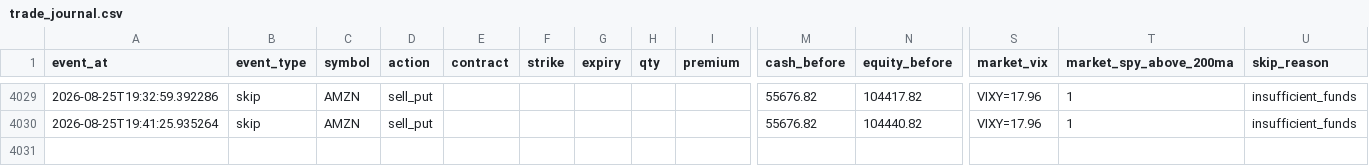
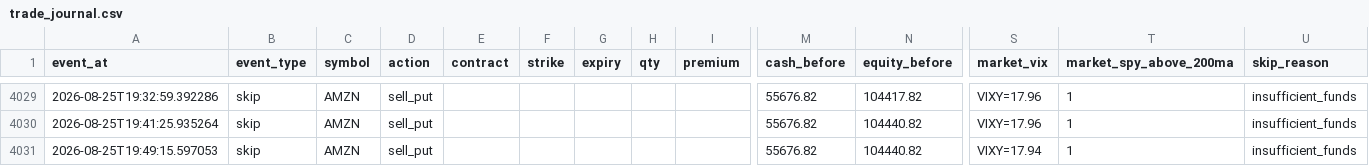
Before and after one commit to tonyatbellevue/ai-trading-wheel, a CSV file: metrics/data/trade_journal.csv, drawn as a sheet; only a part is shown, gaps mark what is left out; rows hold the shown columns only; the diff names each change by its address in the sheet, - before the commit and + after, or states it on an @@ line.

```diff
--- a/metrics/data/trade_journal.csv
+++ b/metrics/data/trade_journal.csv
+row 4031: 2026-08-25T19:49:15.597053 | skip | AMZN | sell_put |  |  |  |  |  | 55676.82 | 104440.82 | VIXY=17.94 | 1 | insufficient_funds
```
Also changed, not shown: 1 other file.
